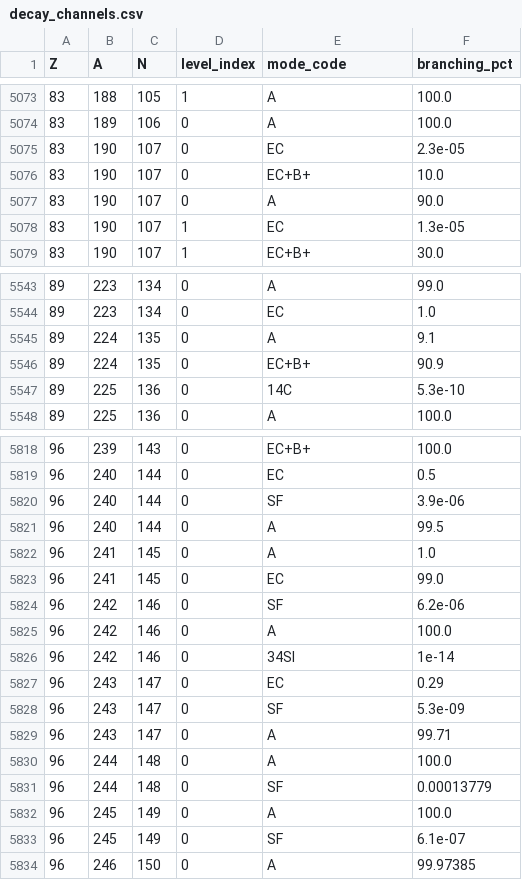
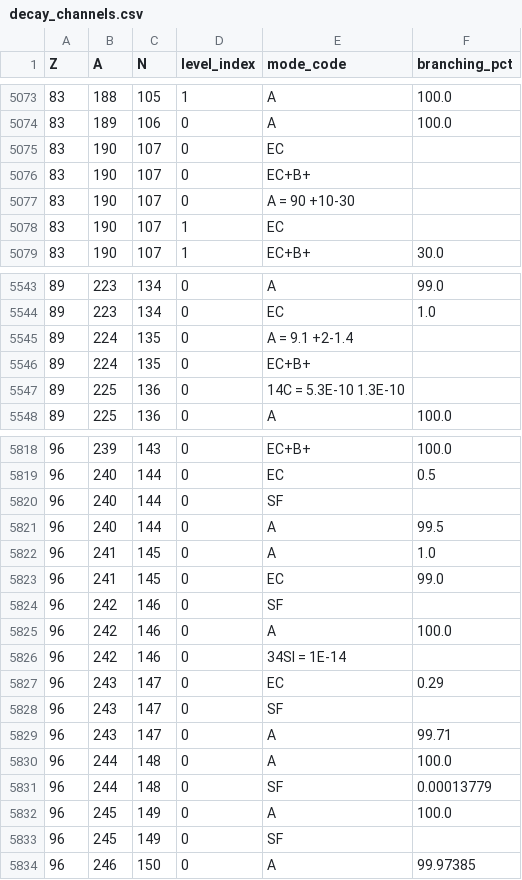
Before and after one commit to isabelnieto900/nudat3-decay-stability, a CSV file: data/processed/decay_channels.csv, drawn as a sheet; only a part is shown, gaps mark what is left out; the diff covers the shown part only.

```diff
--- a/data/processed/decay_channels.csv
+++ b/data/processed/decay_channels.csv
@@ -5074,6 +5074,6 @@ Z,A,N,level_index,mode_code,branching_pct
 83,189,106,0,A,100.0
-83,190,107,0,EC,2.3e-05
-83,190,107,0,EC+B+,10.0
-83,190,107,0,A,90.0
-83,190,107,1,EC,1.3e-05
+83,190,107,0,EC,
+83,190,107,0,EC+B+,
+83,190,107,0,A = 90 +10-30,
+83,190,107,1,EC,
 83,190,107,1,EC+B+,30.0
@@ -5544,5 +5544,5 @@ Z,A,N,level_index,mode_code,branching_pct
 89,223,134,0,EC,1.0
-89,224,135,0,A,9.1
-89,224,135,0,EC+B+,90.9
-89,225,136,0,14C,5.3e-10
+89,224,135,0,A = 9.1 +2-1.4,
+89,224,135,0,EC+B+,
+89,225,136,0,14C = 5.3E-10 1.3E-10,
 89,225,136,0,A,100.0
@@ -5819,3 +5819,3 @@ Z,A,N,level_index,mode_code,branching_pct
 96,240,144,0,EC,0.5
-96,240,144,0,SF,3.9e-06
+96,240,144,0,SF,
 96,240,144,0,A,99.5
@@ -5823,7 +5823,7 @@ Z,A,N,level_index,mode_code,branching_pct
 96,241,145,0,EC,99.0
-96,242,146,0,SF,6.2e-06
+96,242,146,0,SF,
 96,242,146,0,A,100.0
-96,242,146,0,34SI,1e-14
+96,242,146,0,34SI = 1E-14,
 96,243,147,0,EC,0.29
-96,243,147,0,SF,5.3e-09
+96,243,147,0,SF,
 96,243,147,0,A,99.71
@@ -5832,3 +5832,3 @@ Z,A,N,level_index,mode_code,branching_pct
 96,245,149,0,A,100.0
-96,245,149,0,SF,6.1e-07
+96,245,149,0,SF,
 96,246,150,0,A,99.97385
```
Also changed, not shown: 155 edited cells elsewhere in this file.
